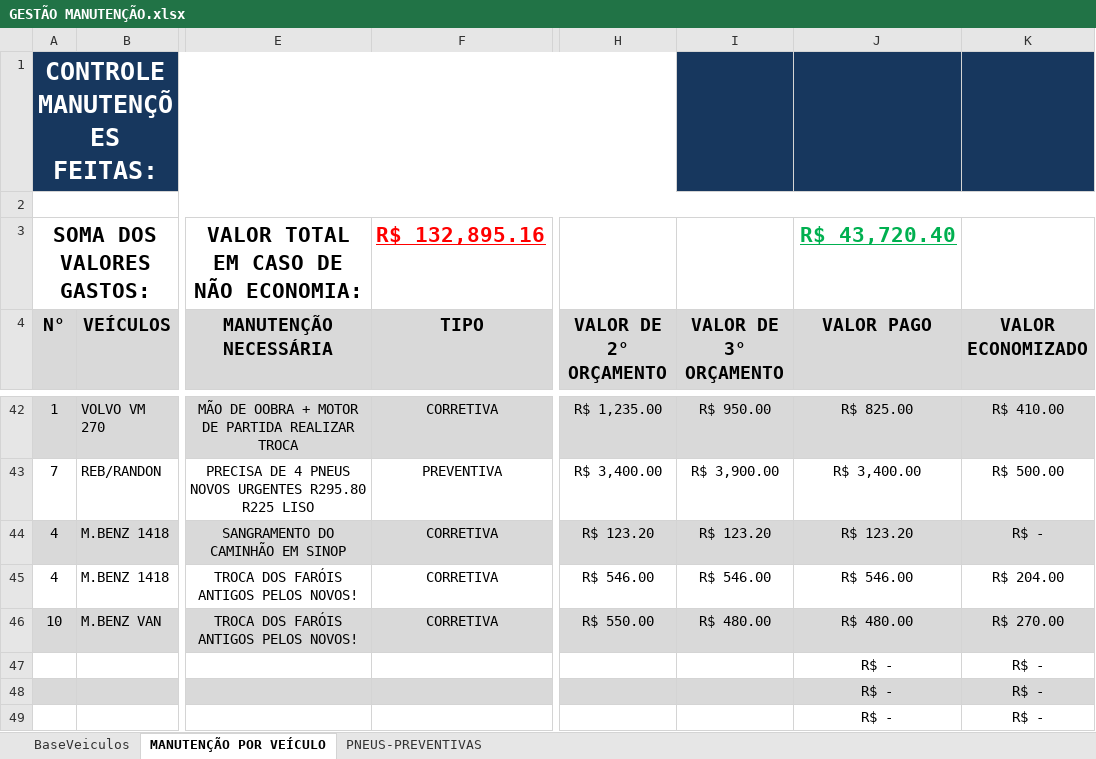
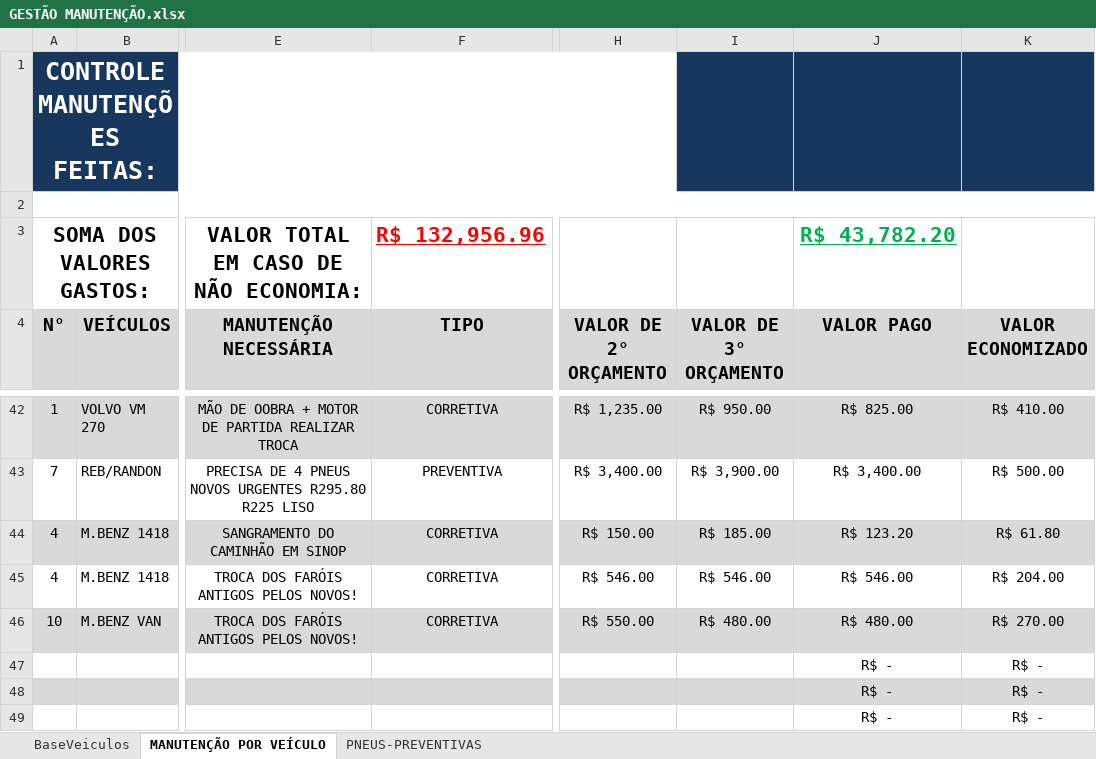
Before and after one commit to LHD12345654321/dashboard-manuten-o, an Excel workbook: GESTÃO MANUTENÇÃO.xlsx, sheet MANUTENÇÃO POR VEÍCULO, drawn as a sheet; only a part is shown, gaps mark what is left out; values as stored, in another font and other column widths than the file's, no borders; conditional formats not drawn; the diff names each change by its address in the sheet, - before the commit and + after, or states it on an @@ line.

```diff
--- a/GESTÃO MANUTENÇÃO.xlsx (sheet MANUTENÇÃO POR VEÍCULO)
+++ b/GESTÃO MANUTENÇÃO.xlsx (sheet MANUTENÇÃO POR VEÍCULO)
-F3 (TIPO): R$ 132,895.16
+F3 (TIPO): R$ 132,956.96
-J3 (VALOR PAGO): R$ 43,720.40
+J3 (VALOR PAGO): R$ 43,782.20
-H44 (VALOR DE 2° ORÇAMENTO): R$ 123.20
+H44 (VALOR DE 2° ORÇAMENTO): R$ 150.00
-I44 (VALOR DE 3° ORÇAMENTO): R$ 123.20
+I44 (VALOR DE 3° ORÇAMENTO): R$ 185.00
-K44 (VALOR ECONOMIZADO): R$ -
+K44 (VALOR ECONOMIZADO): R$ 61.80
```
Also changed, not shown: 1 other file.
